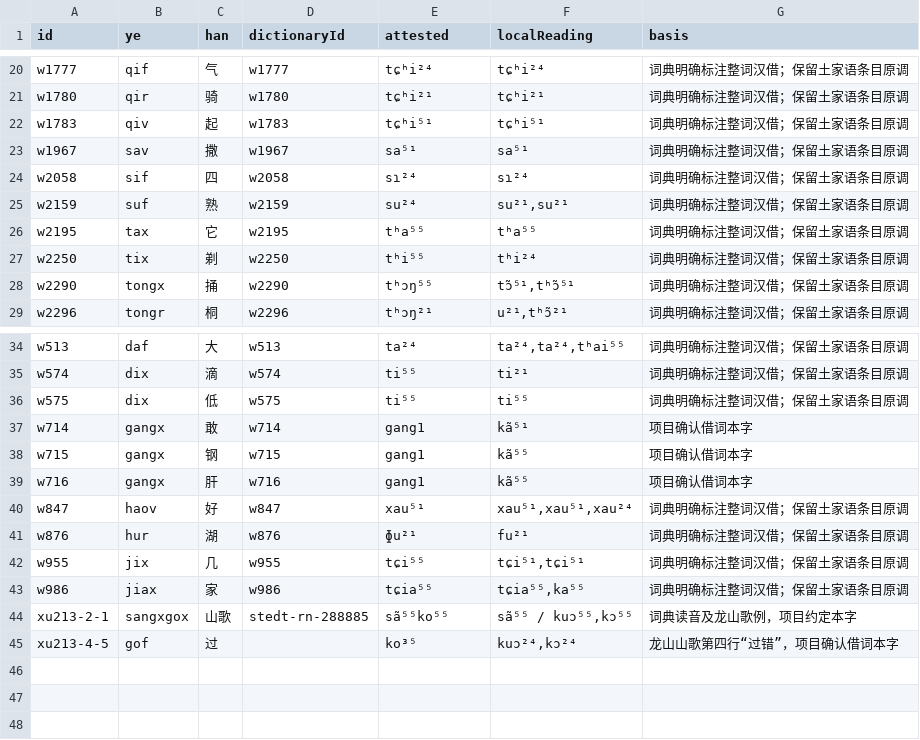
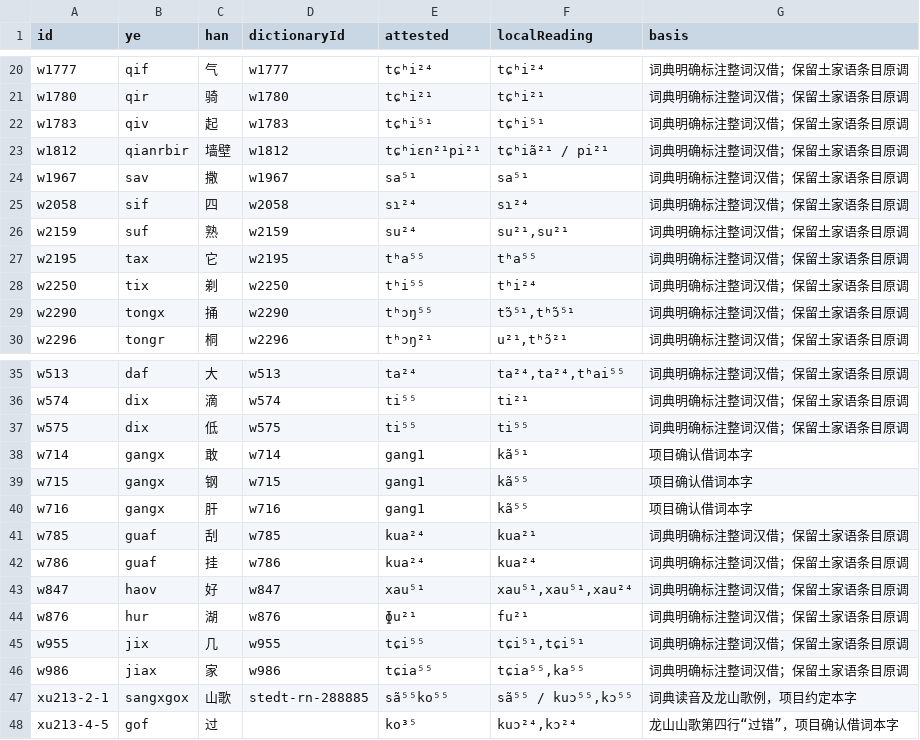
Before and after one commit to luggroo/bizic-keyboard, a TSV file: tools/data/plain-han-loans.tsv, drawn as a sheet; only a part is shown, gaps mark what is left out.

```diff
--- a/tools/data/plain-han-loans.tsv
+++ b/tools/data/plain-han-loans.tsv
@@ -22,2 +22,3 @@ w1780	qir	骑	w1780	tɕʰi²¹	tɕʰi²¹	词典明确标注整词汉借；保
 w1783	qiv	起	w1783	tɕʰi⁵¹	tɕʰi⁵¹	词典明确标注整词汉借；保留土家语条目原调
+w1812	qianrbir	墙壁	w1812	tɕʰiɛn²¹pi²¹	tɕʰiã²¹ / pi²¹	词典明确标注整词汉借；保留土家语条目原调
 w1967	sav	撒	w1967	sa⁵¹	sa⁵¹	词典明确标注整词汉借；保留土家语条目原调
@@ -39,2 +40,4 @@ w715	gangx	钢	w715	gang1	kã⁵⁵	项目确认借词本字
 w716	gangx	肝	w716	gang1	kã⁵⁵	项目确认借词本字
+w785	guaf	刮	w785	kua²⁴	kua²¹	词典明确标注整词汉借；保留土家语条目原调
+w786	guaf	挂	w786	kua²⁴	kua²⁴	词典明确标注整词汉借；保留土家语条目原调
 w847	haov	好	w847	xau⁵¹	xau⁵¹,xau⁵¹,xau²⁴	词典明确标注整词汉借；保留土家语条目原调
```
Also changed, not shown: qa/results/han-source-review.tsv, 2 other files.
